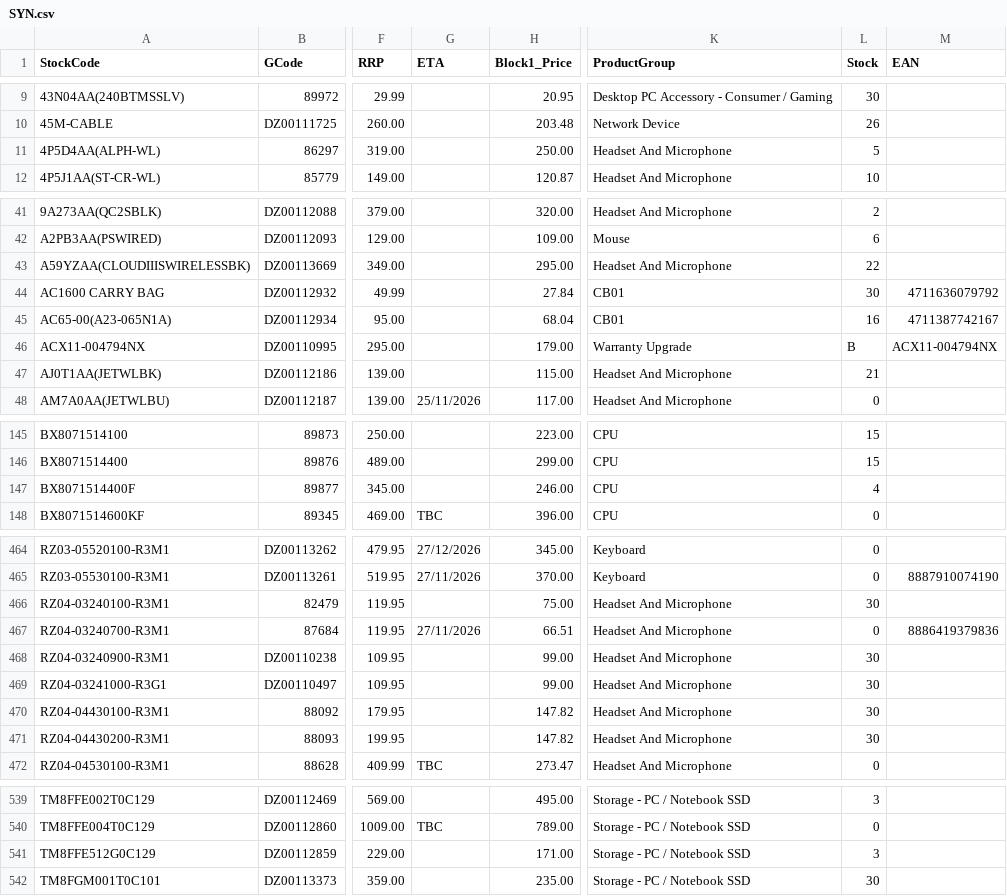
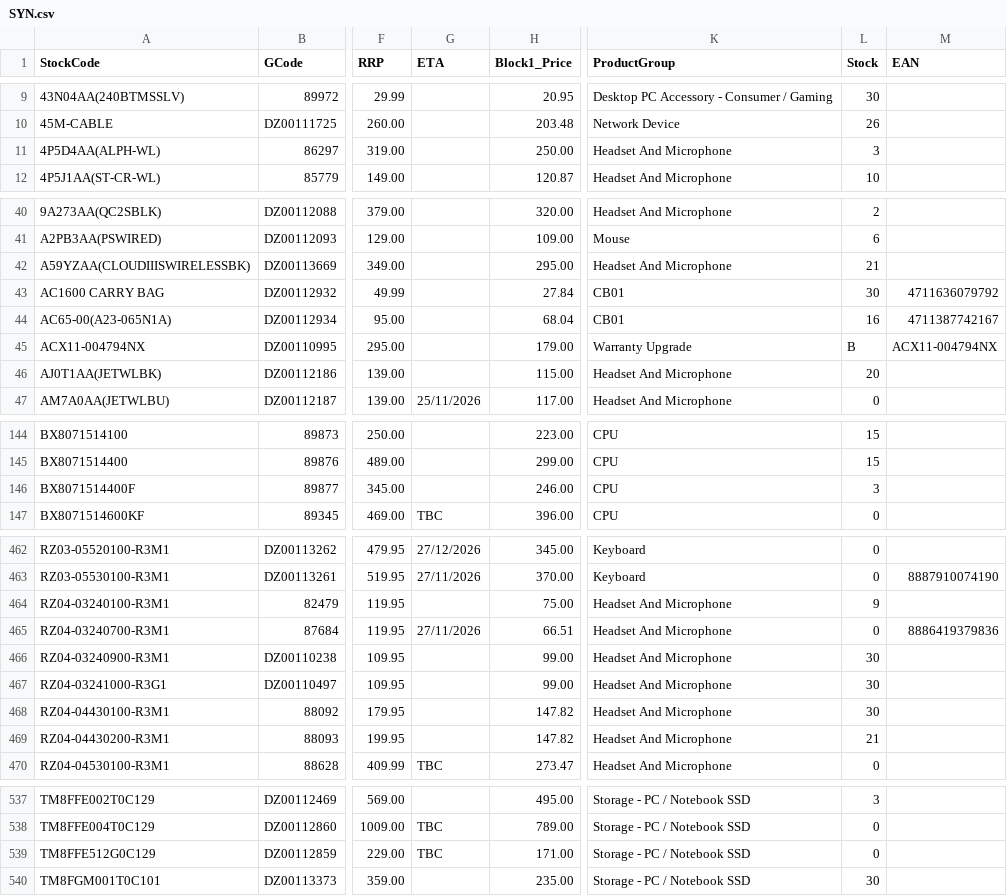
Before and after one commit to weberyuweili/cackle-catalogs, a CSV file: SYN.csv, drawn as a sheet; only a part is shown, gaps mark what is left out; addresses are those after the commit; the diff covers the shown part only; the diff names each change by its address in the sheet, - before the commit and + after, or states it on an @@ line.

```diff
--- a/SYN.csv
+++ b/SYN.csv
-L11 (Stock): 5
+L11 (Stock): 3
-L42 (Stock): 22
+L42 (Stock): 21
-L46 (Stock): 21
+L46 (Stock): 20
-L146 (Stock): 4
+L146 (Stock): 3
-L464 (Stock): 30
+L464 (Stock): 9
-L469 (Stock): 30
+L469 (Stock): 21
-G539 (ETA): (empty)
+G539 (ETA): TBC
-L539 (Stock): 3
+L539 (Stock): 0
```
Also changed, not shown: 2 removed rows and 33 edited cells elsewhere in this file.
